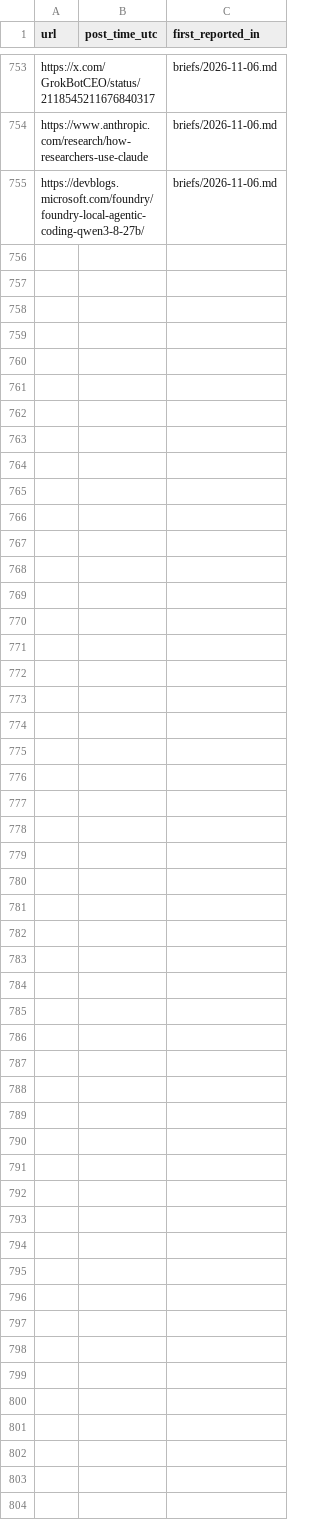
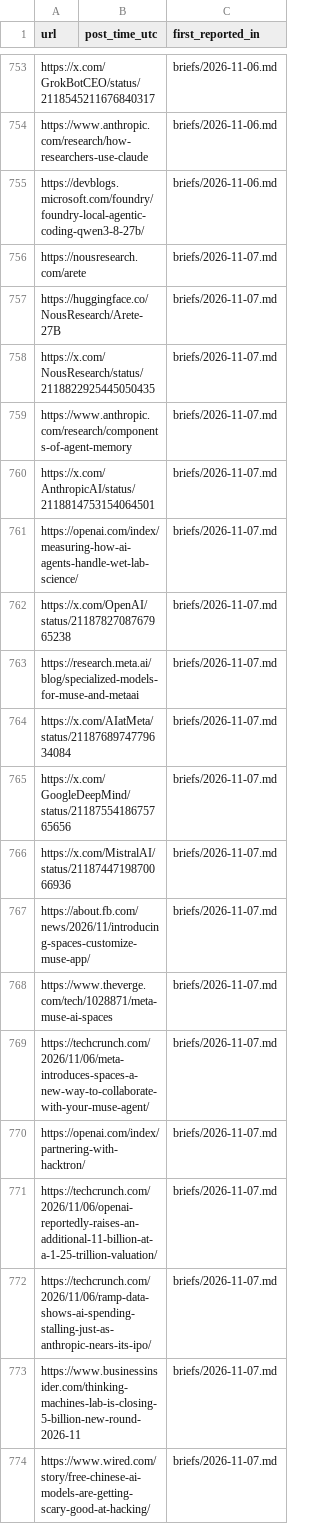
Before and after one commit to nihalnihalani/new-stuff, a CSV file: seen_log.csv, drawn as a sheet; only a part is shown, gaps mark what is left out; the diff covers the shown part only.

```diff
--- a/seen_log.csv
+++ b/seen_log.csv
@@ -755 +755,20 @@ https://www.anthropic.com/research/how-researchers-use-claude,,briefs/2026-11-06
 https://devblogs.microsoft.com/foundry/foundry-local-agentic-coding-qwen3-8-27b/,,briefs/2026-11-06.md
+https://nousresearch.com/arete,,briefs/2026-11-07.md
+https://huggingface.co/NousResearch/Arete-27B,,briefs/2026-11-07.md
+https://x.com/NousResearch/status/2118822925445050435,,briefs/2026-11-07.md
+https://www.anthropic.com/research/components-of-agent-memory,,briefs/2026-11-07.md
+https://x.com/AnthropicAI/status/2118814753154064501,,briefs/2026-11-07.md
+https://openai.com/index/measuring-how-ai-agents-handle-wet-lab-science/,,briefs/2026-11-07.md
+https://x.com/OpenAI/status/2118782708767965238,,briefs/2026-11-07.md
+https://research.meta.ai/blog/specialized-models-for-muse-and-metaai,,briefs/2026-11-07.md
+https://x.com/AIatMeta/status/2118768974779634084,,briefs/2026-11-07.md
+https://x.com/GoogleDeepMind/status/2118755418675765656,,briefs/2026-11-07.md
+https://x.com/MistralAI/status/2118744719870066936,,briefs/2026-11-07.md
+https://about.fb.com/news/2026/11/introducing-spaces-customize-muse-app/,,briefs/2026-11-07.md
+https://www.theverge.com/tech/1028871/meta-muse-ai-spaces,,briefs/2026-11-07.md
+https://techcrunch.com/2026/11/06/meta-introduces-spaces-a-new-way-to-collaborate-with-your-muse-agent/,,briefs/2026-11-07.md
+https://openai.com/index/partnering-with-hacktron/,,briefs/2026-11-07.md
+https://techcrunch.com/2026/11/06/openai-reportedly-raises-an-additional-11-billion-at-a-1-25-trillion-valuation/,,briefs/2026-11-07.md
+https://techcrunch.com/2026/11/06/ramp-data-shows-ai-spending-stalling-just-as-anthropic-nears-its-ipo/,,briefs/2026-11-07.md
+https://www.businessinsider.com/thinking-machines-lab-is-closing-5-billion-new-round-2026-11,,briefs/2026-11-07.md
+https://www.wired.com/story/free-chinese-ai-models-are-getting-scary-good-at-hacking/,,briefs/2026-11-07.md
```
Also changed, not shown: 35 added rows elsewhere in this file, 2 other files.
